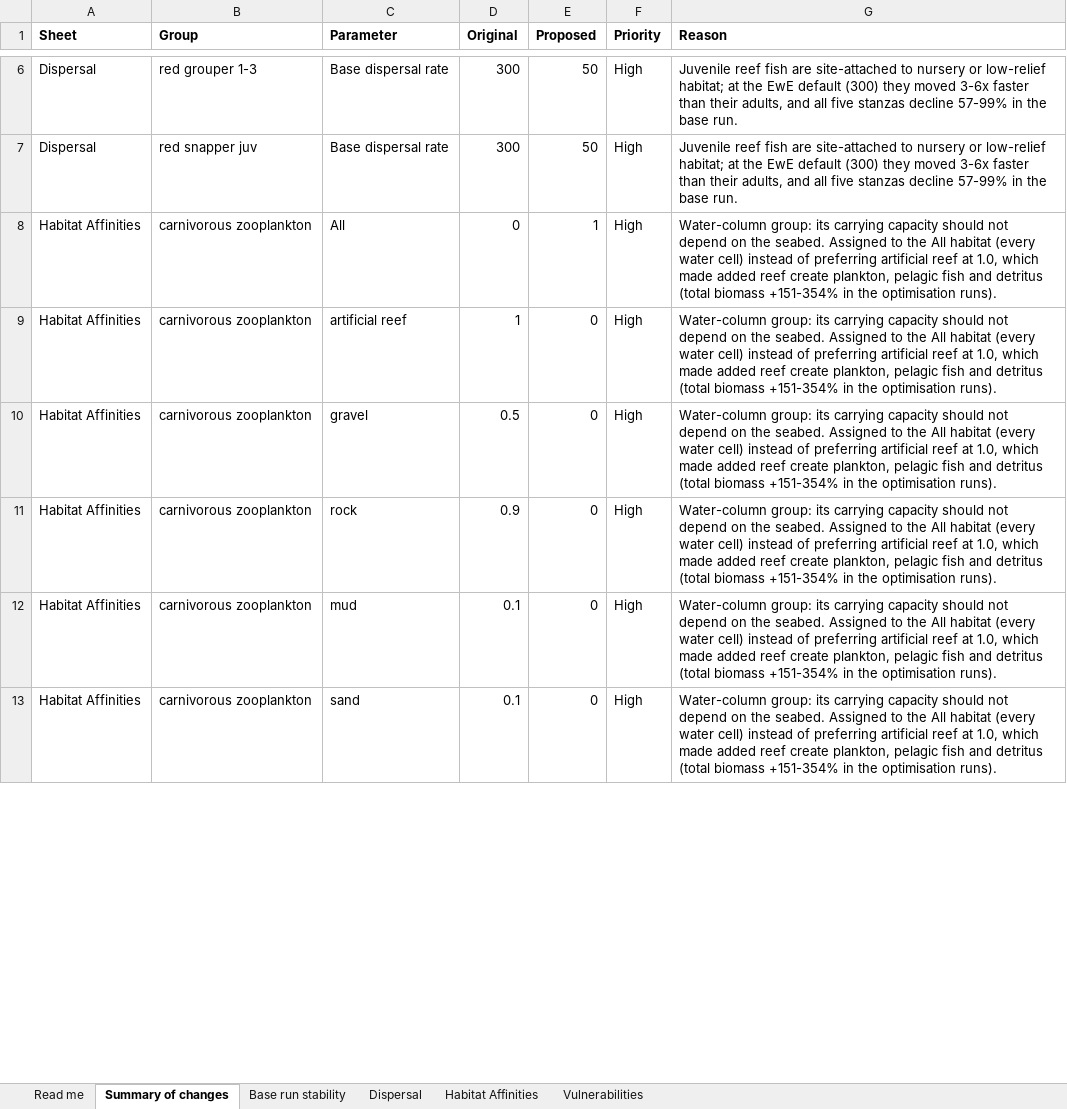
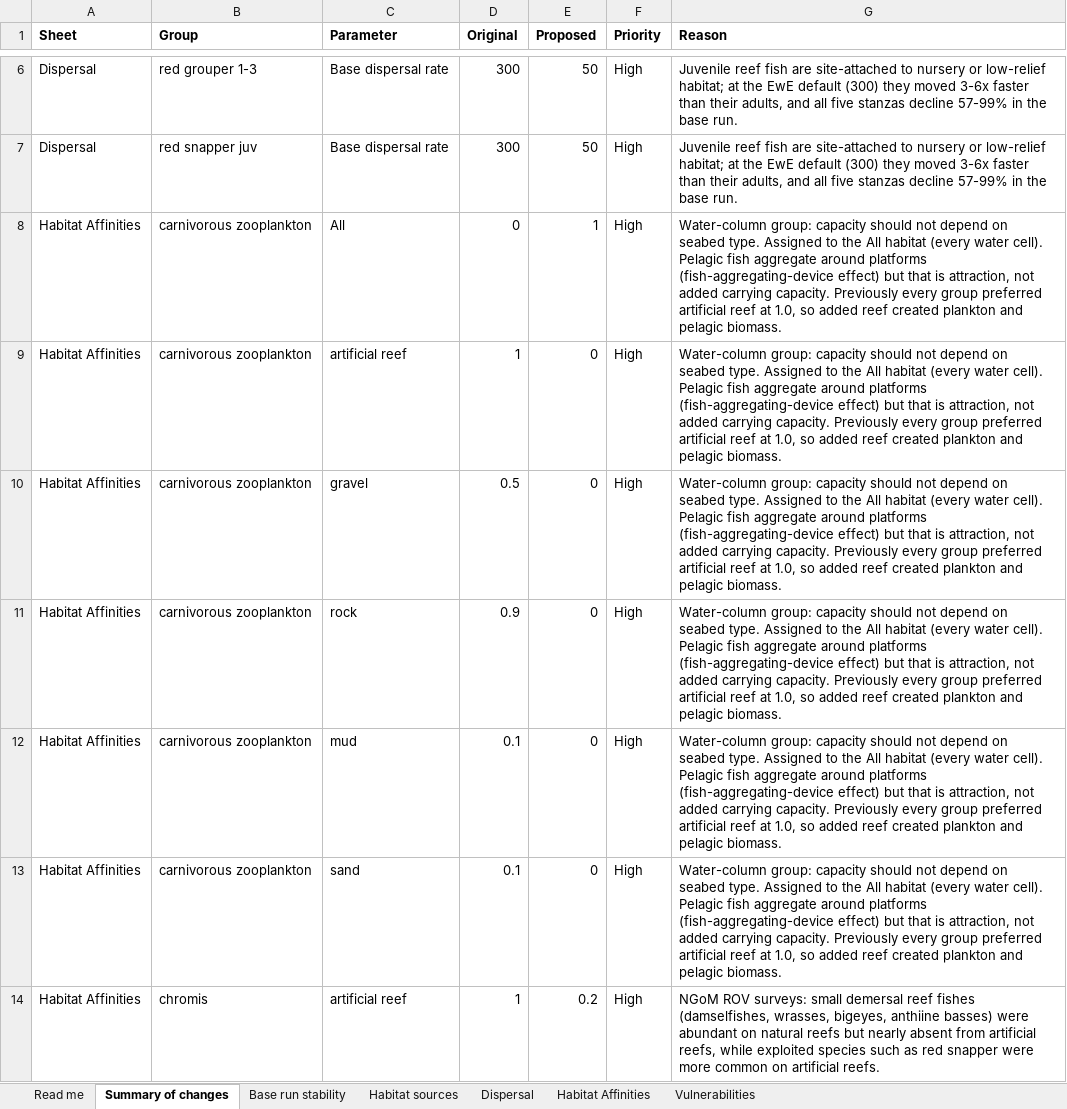
Before and after one commit to mattwoodstock/OptimalEcospace, an Excel workbook: docs/inputs_revised.xlsx, sheet Summary of changes, drawn as a sheet; only a part is shown, gaps mark what is left out; values as stored, in another font and other column widths than the file's, no borders; charts and pictures not drawn; the diff covers the shown part only; the diff names each change by its address in the sheet, - before the commit and + after, or states it on an @@ line.

```diff
--- a/docs/inputs_revised.xlsx (sheet Summary of changes)
+++ b/docs/inputs_revised.xlsx (sheet Summary of changes)
+sheet tab: Habitat sources
-G8:G13 (Reason): Water-column group: its carrying capacity should not depend on the seabed. Assigned to the All habitat (every water cell) instead of preferring artificial reef at 1.0, which made added reef create plankton, pelagic fish and detritus (total biomass +151-354% in the optimisation runs).
+G8:G13 (Reason): Water-column group: capacity should not depend on seabed type. Assigned to the All habitat (every water cell). Pelagic fish aggregate around platforms (fish-aggregating-device effect) but that is attraction, not added carrying capacity. Previously every group preferred artificial reef at 1.0, so added reef created plankton and pelagic biomass.
+row 14: Habitat Affinities | chromis | artificial reef | 1 | 0.2 | High | NGoM ROV surveys: small demersal reef fishes (damselfishes, wrasses, bigeyes, anthiine basses) were abundant on natural reefs but nearly absent from artificial reefs, while exploited species such as red snapper were more common on artificial reefs.
```
Also changed, not shown: other rows of this sheet, sheet Habitat Affinities, sheet Read me, charts or pictures.
